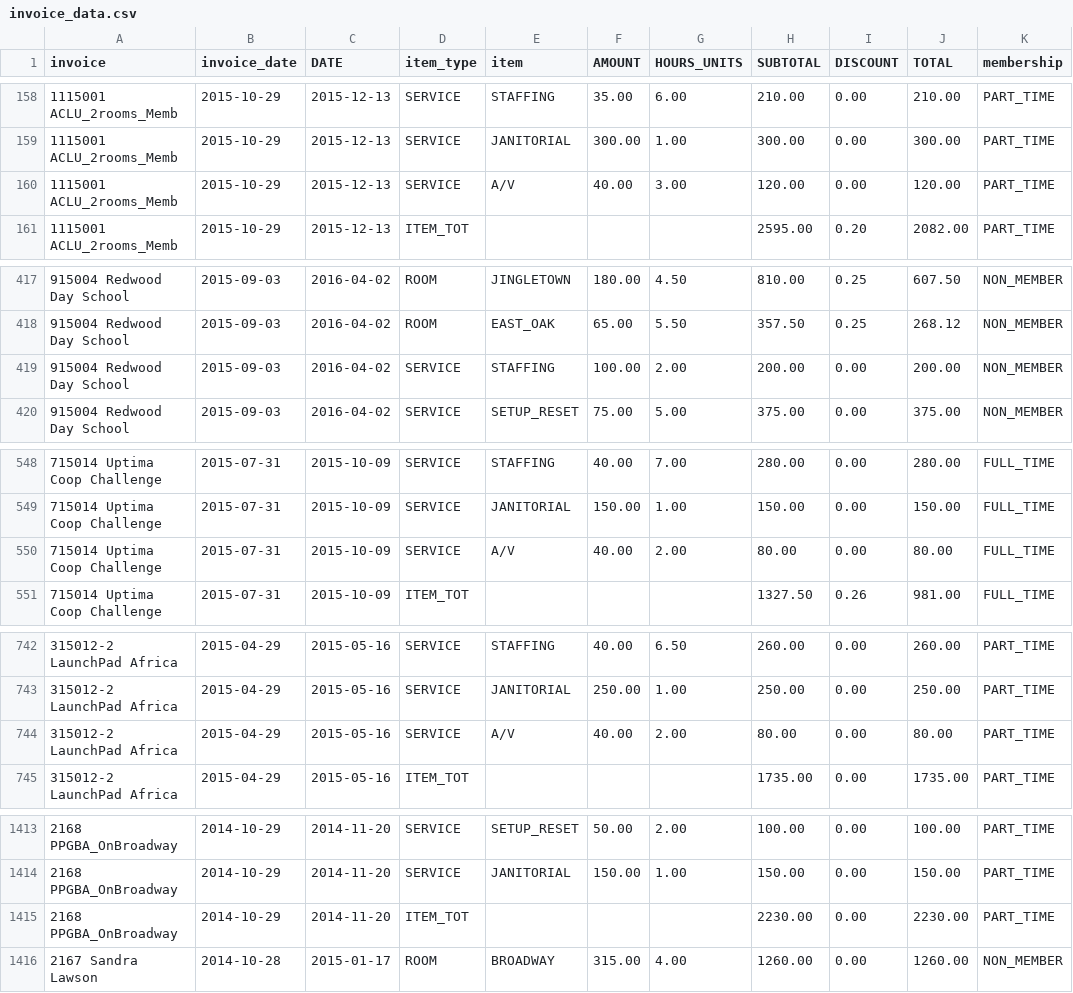
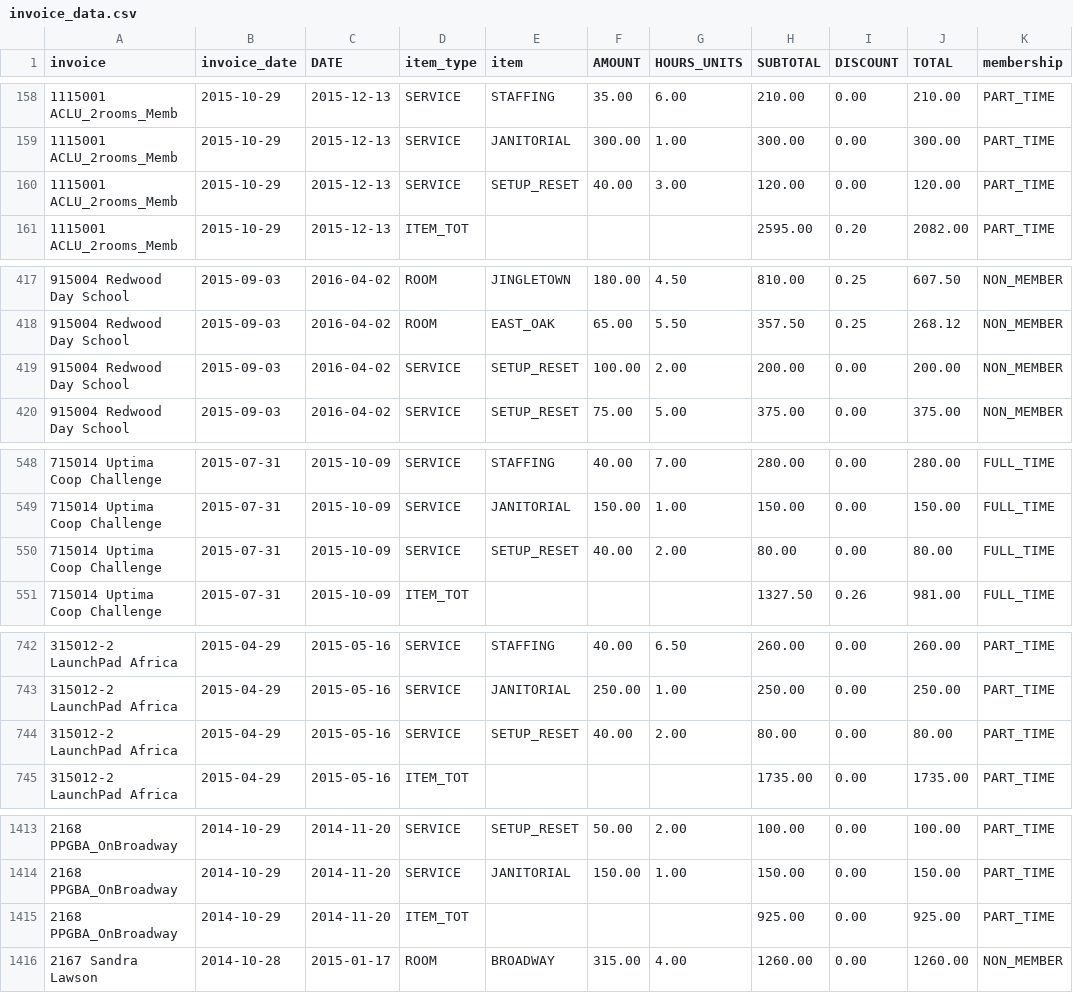
Before and after one commit to ebrensi/HUB_Invoice_Analysis, a CSV file: invoice_data.csv, drawn as a sheet; only a part is shown, gaps mark what is left out; the diff covers the shown part only; the diff names each change by its address in the sheet, - before the commit and + after, or states it on an @@ line.

```diff
--- a/invoice_data.csv
+++ b/invoice_data.csv
-E160 (item): A/V
+E160 (item): SETUP_RESET
-E419 (item): STAFFING
+E419 (item): SETUP_RESET
-E550 (item): A/V
+E550 (item): SETUP_RESET
-E744 (item): A/V
+E744 (item): SETUP_RESET
-H1415 (SUBTOTAL): 2230.00
+H1415 (SUBTOTAL): 925.00
-J1415 (TOTAL): 2230.00
+J1415 (TOTAL): 925.00
```
Also changed, not shown: 26 edited cells elsewhere in this file, by_event.csv, 1 other file.
